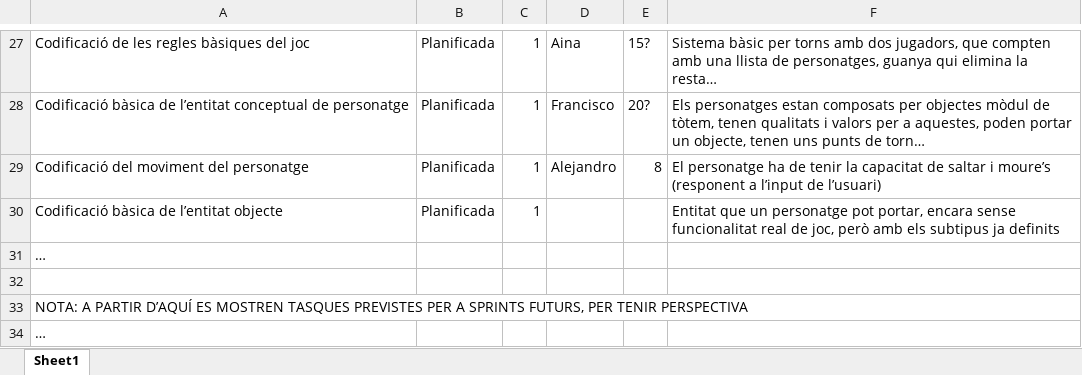
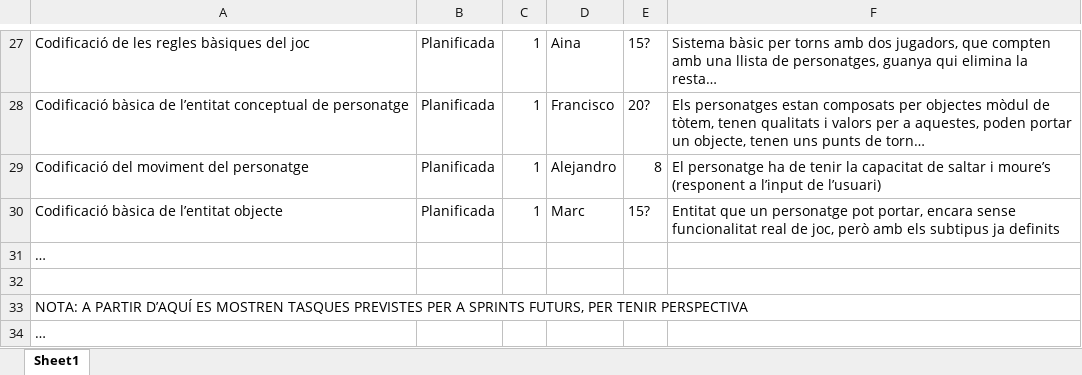
Before and after one commit to EnginyeriaSofwareUB/ES2017A3, an Excel workbook: ScrumDocs/Sprint1Planning.xlsx, sheet Sheet1, drawn as a sheet; only a part is shown, gaps mark what is left out; values as stored, in another font and other column widths than the file's, no borders; the diff names each change by its address in the sheet, - before the commit and + after, or states it on an @@ line.

Commit message:
ScrumDoc

```diff
--- a/ScrumDocs/Sprint1Planning.xlsx (sheet Sheet1)
+++ b/ScrumDocs/Sprint1Planning.xlsx (sheet Sheet1)
-D30: (empty)
+D30: Marc
-E30: (empty)
+E30: 15?
```
